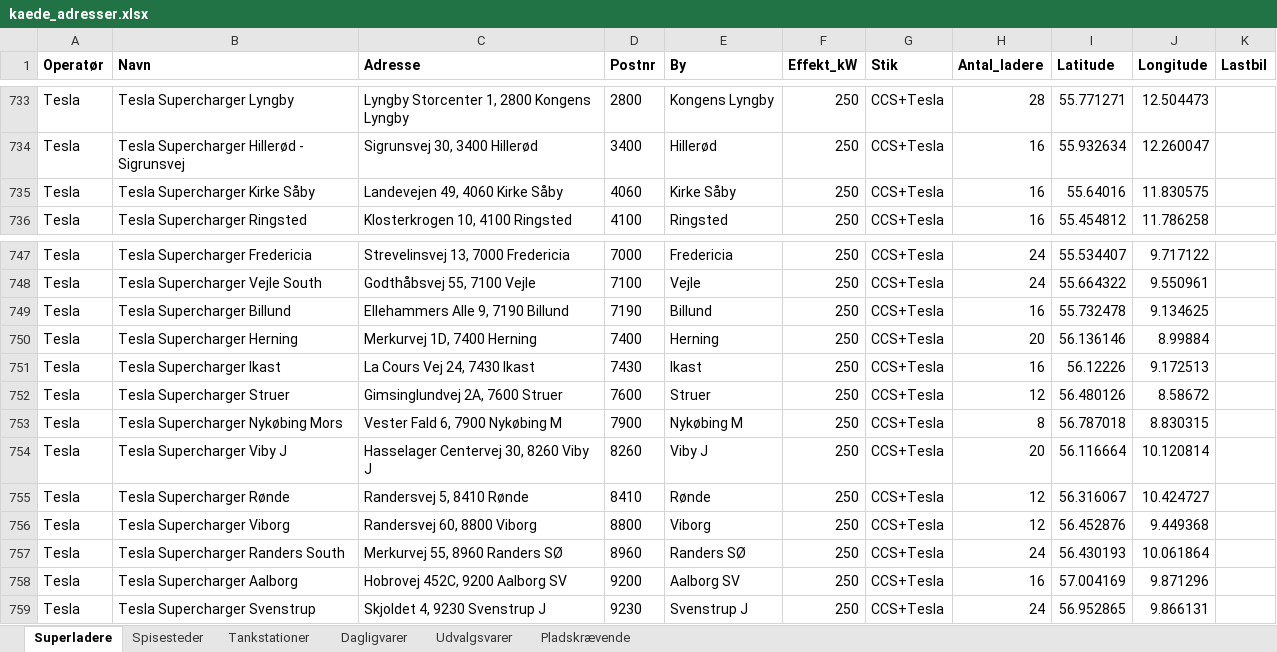
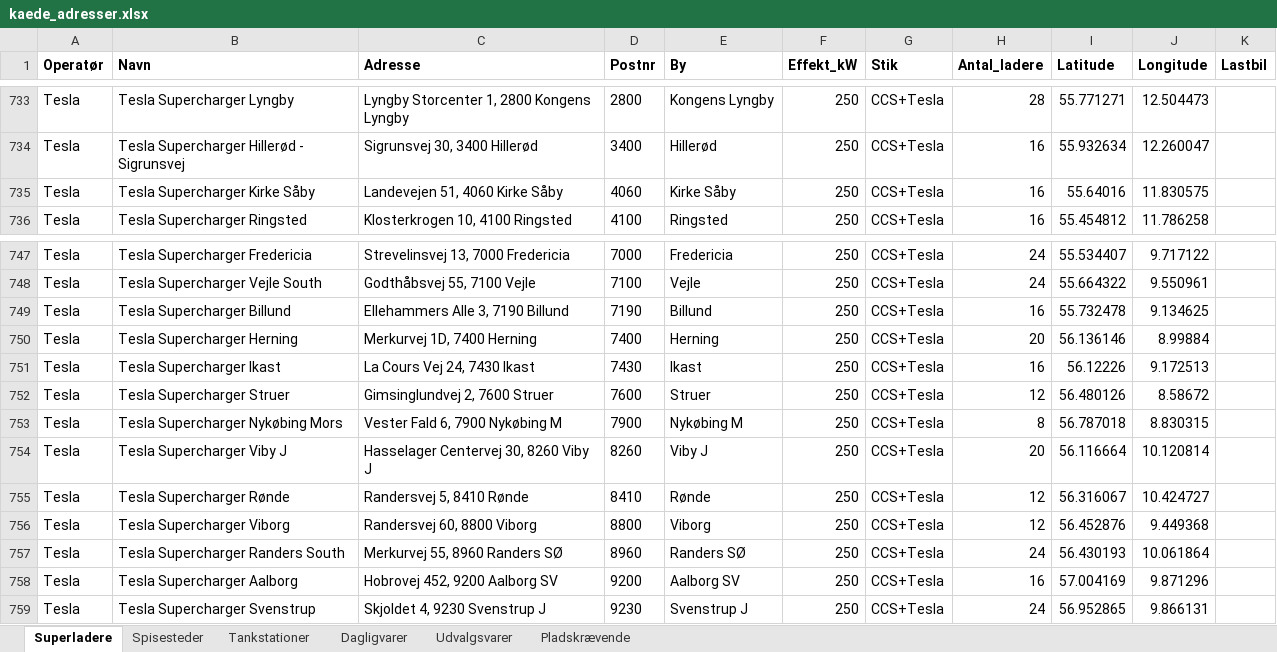
Before and after one commit to sfpkartago/retailkort, an Excel workbook: kaede_adresser.xlsx, sheet Superladere, drawn as a sheet; only a part is shown, gaps mark what is left out; values as stored, in another font and other column widths than the file's, no borders; the diff names each change by its address in the sheet, - before the commit and + after, or states it on an @@ line.

```diff
--- a/kaede_adresser.xlsx (sheet Superladere)
+++ b/kaede_adresser.xlsx (sheet Superladere)
-C735 (Adresse): Landevejen 49, 4060 Kirke Såby
+C735 (Adresse): Landevejen 51, 4060 Kirke Såby
-C749 (Adresse): Ellehammers Alle 9, 7190 Billund
+C749 (Adresse): Ellehammers Alle 3, 7190 Billund
-C752 (Adresse): Gimsinglundvej 2A, 7600 Struer
+C752 (Adresse): Gimsinglundvej 2, 7600 Struer
-C758 (Adresse): Hobrovej 452C, 9200 Aalborg SV
+C758 (Adresse): Hobrovej 452, 9200 Aalborg SV
```
Also changed, not shown: sheet Tankstationer, 9 other files.
